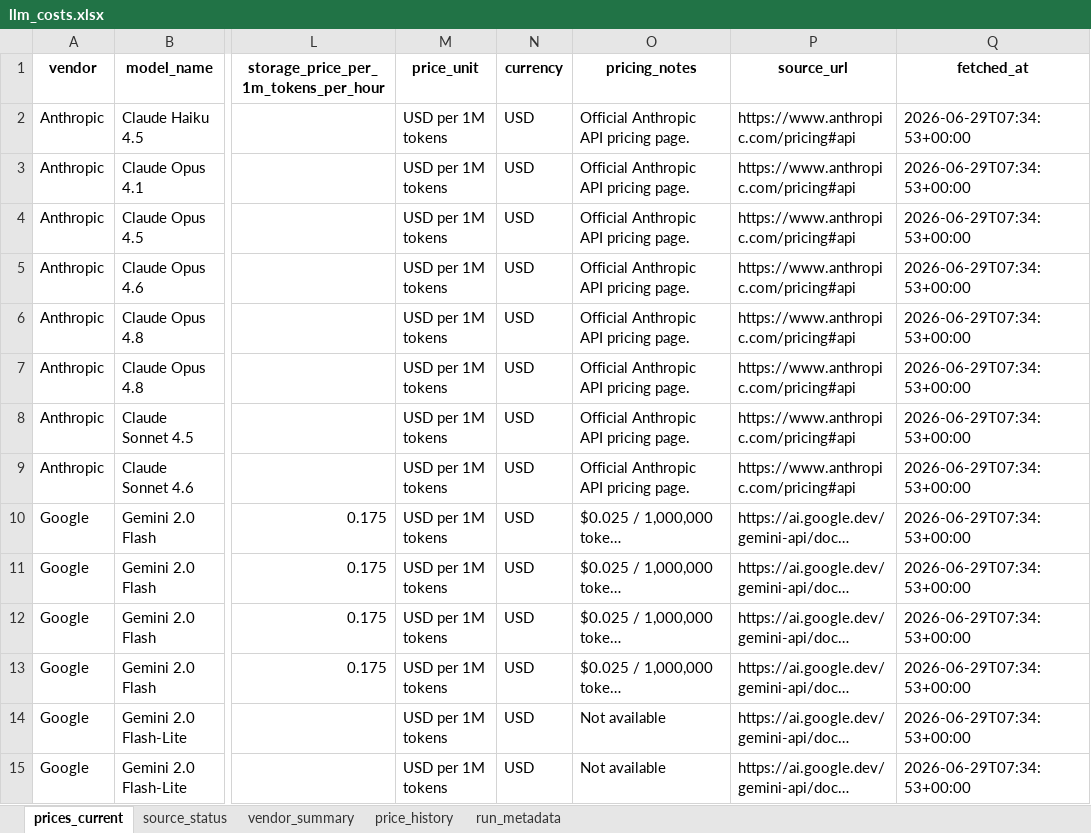
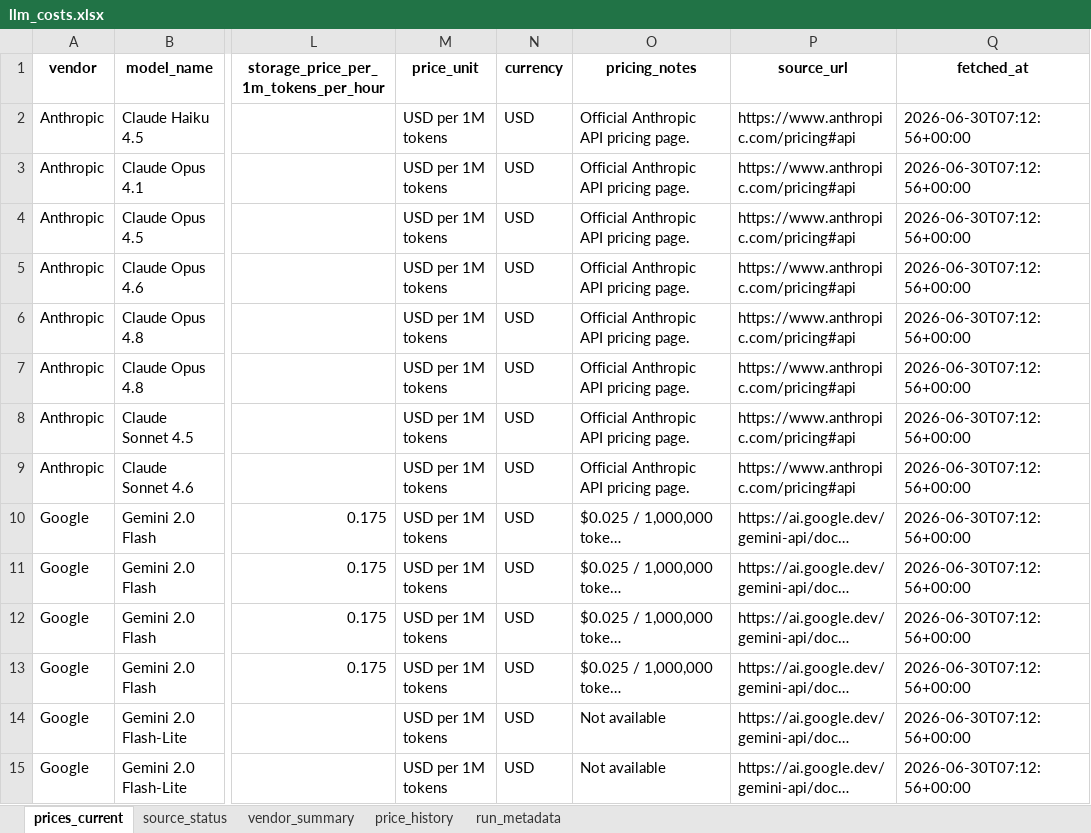
Before and after one commit to SandeepRDiddi/cost_api_llms, an Excel workbook: data/llm_costs.xlsx, sheet prices_current, drawn as a sheet; only a part is shown, gaps mark what is left out; long unchanged cells end in …; values as stored, in another font and other column widths than the file's, no borders; the diff covers the shown part only; the diff names each change by its address in the sheet, - before the commit and + after, or states it on an @@ line.

```diff
--- a/data/llm_costs.xlsx (sheet prices_current)
+++ b/data/llm_costs.xlsx (sheet prices_current)
-Q2:Q15 (fetched_at): 2026-06-29T07:34:53+00:00
+Q2:Q15 (fetched_at): 2026-06-30T07:12:56+00:00
```
Also changed, not shown: 111 edited cells elsewhere in this sheet, sheet price_history, sheet source_status, sheet run_metadata.
